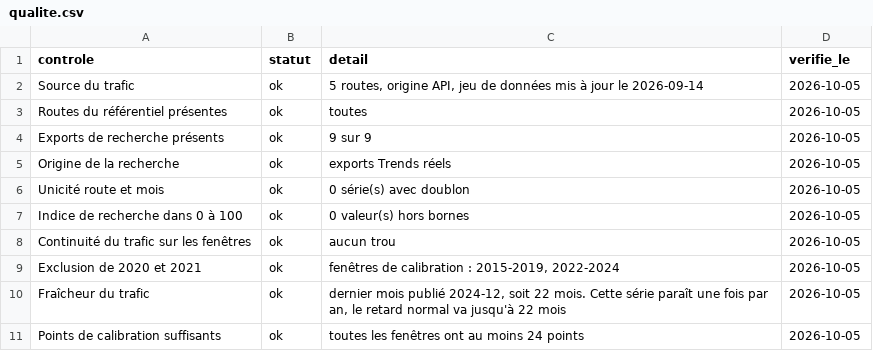
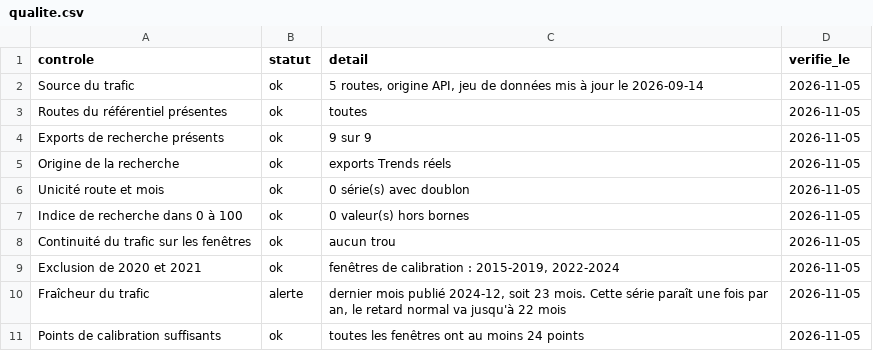
Before and after one commit to MikaChueWaye/demande-aerienne, a CSV file: data/out/qualite.csv, drawn as a sheet.

```diff
--- a/data/out/qualite.csv
+++ b/data/out/qualite.csv
@@ -1,11 +1,11 @@
 controle,statut,detail,verifie_le
-Source du trafic,ok,"5 routes, origine API, jeu de données mis à jour le 2026-09-14",2026-10-05
-Routes du référentiel présentes,ok,toutes,2026-10-05
-Exports de recherche présents,ok,9 sur 9,2026-10-05
-Origine de la recherche,ok,exports Trends réels,2026-10-05
-Unicité route et mois,ok,0 série(s) avec doublon,2026-10-05
-Indice de recherche dans 0 à 100,ok,0 valeur(s) hors bornes,2026-10-05
-Continuité du trafic sur les fenêtres,ok,aucun trou,2026-10-05
-Exclusion de 2020 et 2021,ok,"fenêtres de calibration : 2015-2019, 2022-2024",2026-10-05
-Fraîcheur du trafic,ok,"dernier mois publié 2024-12, soit 22 mois. Cette série paraît une fois par an, le retard normal va jusqu'à 22 mois",2026-10-05
-Points de calibration suffisants,ok,toutes les fenêtres ont au moins 24 points,2026-10-05
+Source du trafic,ok,"5 routes, origine API, jeu de données mis à jour le 2026-09-14",2026-11-05
+Routes du référentiel présentes,ok,toutes,2026-11-05
+Exports de recherche présents,ok,9 sur 9,2026-11-05
+Origine de la recherche,ok,exports Trends réels,2026-11-05
+Unicité route et mois,ok,0 série(s) avec doublon,2026-11-05
+Indice de recherche dans 0 à 100,ok,0 valeur(s) hors bornes,2026-11-05
+Continuité du trafic sur les fenêtres,ok,aucun trou,2026-11-05
+Exclusion de 2020 et 2021,ok,"fenêtres de calibration : 2015-2019, 2022-2024",2026-11-05
+Fraîcheur du trafic,alerte,"dernier mois publié 2024-12, soit 23 mois. Cette série paraît une fois par an, le retard normal va jusqu'à 22 mois",2026-11-05
+Points de calibration suffisants,ok,toutes les fenêtres ont au moins 24 points,2026-11-05
```
Also changed, not shown: data/out/adoption_marches.csv, data/out/recherche_mensuelle.csv, 4 other files.
